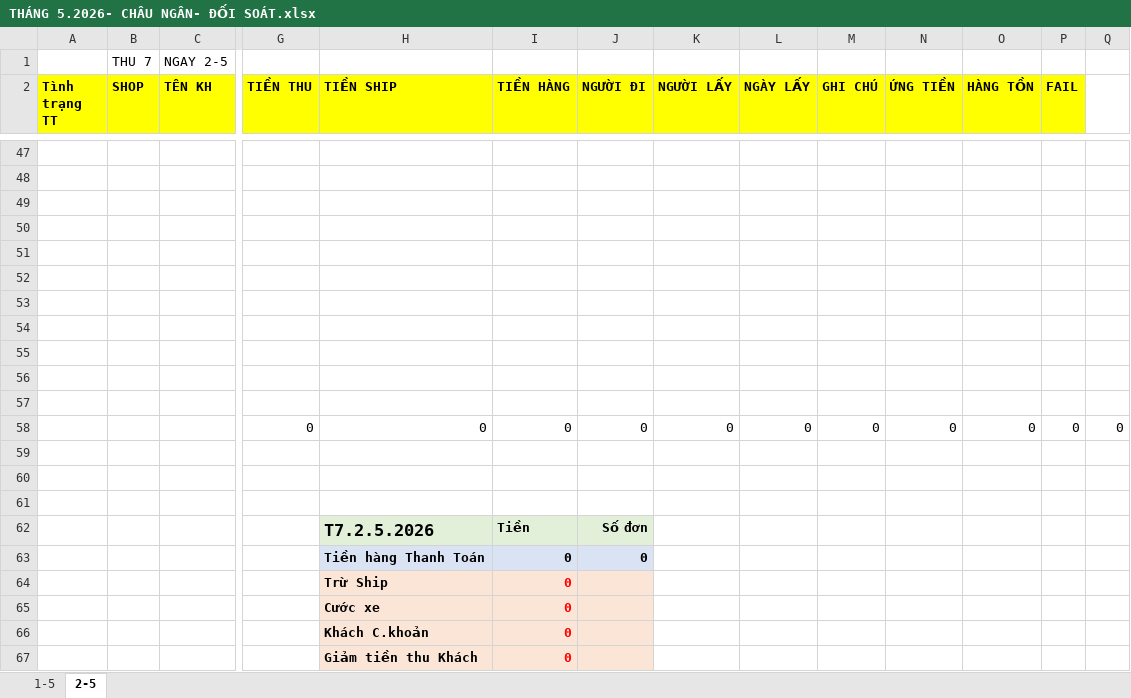
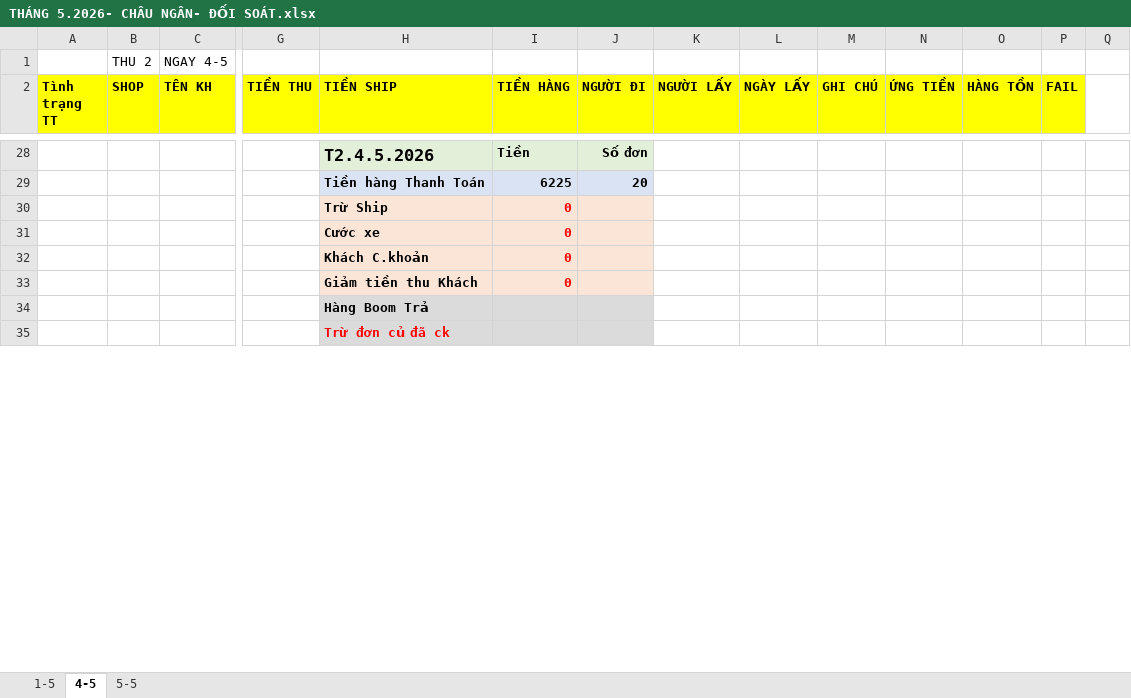
Before and after one commit to UIT19520358/TextExtractorTool, an Excel workbook: data/May/THÁNG 5.2026- CHÂU NGÂN- ĐỐI SOÁT.xlsx, sheet 4-5, drawn as a sheet; only a part is shown, gaps mark what is left out; the shorter side is filled out with more unchanged rows; values as stored, in another font and other column widths than the file's, no borders; removed rows and columns are numbered as before the commit, all else as after; rows hold the shown columns only; the diff covers the shown part only; the diff names each change by its address in the sheet, - before the commit and + after, or states it on an @@ line.

```diff
--- a/data/May/THÁNG 5.2026- CHÂU NGÂN- ĐỐI SOÁT.xlsx (sheet 4-5)
+++ b/data/May/THÁNG 5.2026- CHÂU NGÂN- ĐỐI SOÁT.xlsx (sheet 4-5)
-sheet tab: 2-5
+sheet tab: 4-5
+sheet tab: 5-5
-row 1:  | THU 7 | NGAY 2-5
+row 1:  | THU 2 | NGAY 4-5
-row 47: (empty)
-row 48: (empty)
-row 49: (empty)
-row 50: (empty)
-row 51: (empty)
-row 52: (empty)
-row 53: (empty)
-row 54: (empty)
-row 55: (empty)
-row 56: (empty)
-row 57: (empty)
-row 58:  |  |  | 0 | 0 | 0 | 0 | 0 | 0 | 0 | 0 | 0 | 0 | 0
-row 59: (empty)
-row 60: (empty)
-row 61: (empty)
-H28 (TIỀN SHIP): T7.2.5.2026
+H28 (TIỀN SHIP): T2.4.5.2026
-row 63:  |  |  |  | Tiền hàng Thanh Toán | 0 | 0
+row 29:  |  |  |  | Tiền hàng Thanh Toán | 6225 | 20
```
Also changed, not shown: 24 added rows and 43 removed rows elsewhere in this sheet, sheet 1-5, formulas that keep their value, data/May/Data.xlsx, 4 other files.
